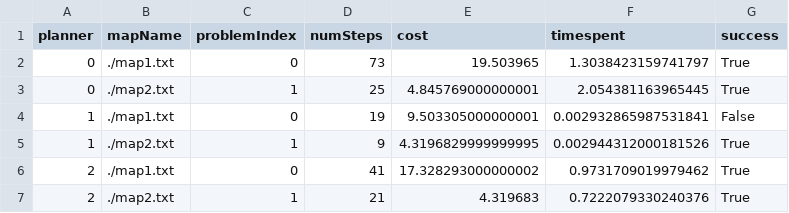
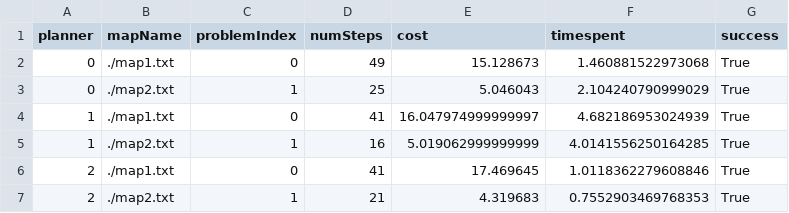
Before and after one commit to adityaya04/SC627, a CSV file: Assignment1/code/grader_out/grader_results.csv, drawn as a sheet.

```diff
--- a/Assignment1/code/grader_out/grader_results.csv
+++ b/Assignment1/code/grader_out/grader_results.csv
@@ -1,7 +1,7 @@
 planner,mapName,problemIndex,numSteps,cost,timespent,success
-0,./map1.txt,0,73,19.503965,1.3038423159741797,True
-0,./map2.txt,1,25,4.845769000000001,2.054381163965445,True
-1,./map1.txt,0,19,9.503305000000001,0.002932865987531841,False
-1,./map2.txt,1,9,4.3196829999999995,0.002944312000181526,True
-2,./map1.txt,0,41,17.328293000000002,0.9731709019979462,True
-2,./map2.txt,1,21,4.319683,0.7222079330240376,True
+0,./map1.txt,0,49,15.128673,1.460881522973068,True
+0,./map2.txt,1,25,5.046043,2.104240790999029,True
+1,./map1.txt,0,41,16.047974999999997,4.682186953024939,True
+1,./map2.txt,1,16,5.019062999999999,4.0141556250164285,True
+2,./map1.txt,0,41,17.469645,1.0118362279608846,True
+2,./map2.txt,1,21,4.319683,0.7552903469768353,True
```
Also changed, not shown: 9 other files.
